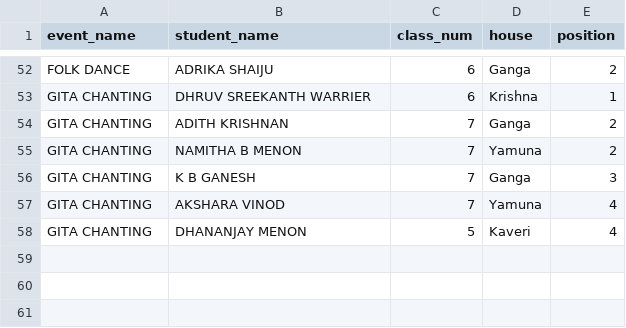
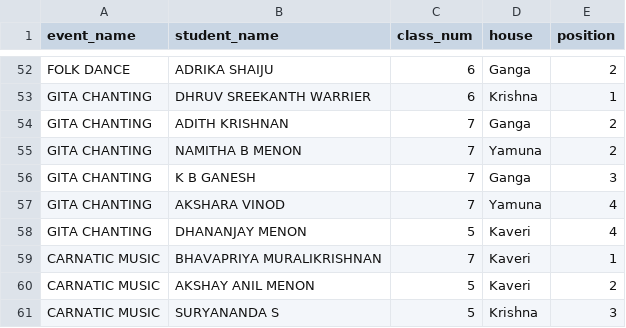
Before and after one commit to BVBIJK/Sameeksha, a CSV file: cat3_individual.csv, drawn as a sheet; only a part is shown, gaps mark what is left out.

Commit message:
Update cat3_individual.csv

```diff
--- a/cat3_individual.csv
+++ b/cat3_individual.csv
@@ -58 +58,4 @@ GITA CHANTING,AKSHARA VINOD,7,Yamuna,4
 GITA CHANTING,DHANANJAY MENON,5,Kaveri,4
+CARNATIC MUSIC,BHAVAPRIYA MURALIKRISHNAN,7,Kaveri,1
+CARNATIC MUSIC,AKSHAY ANIL MENON,5,Kaveri,2
+CARNATIC MUSIC,SURYANANDA S,5,Krishna,3
```
